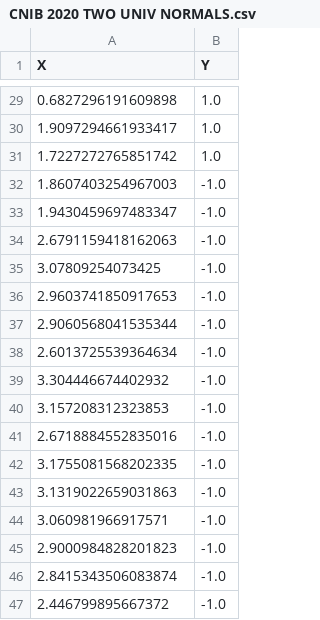
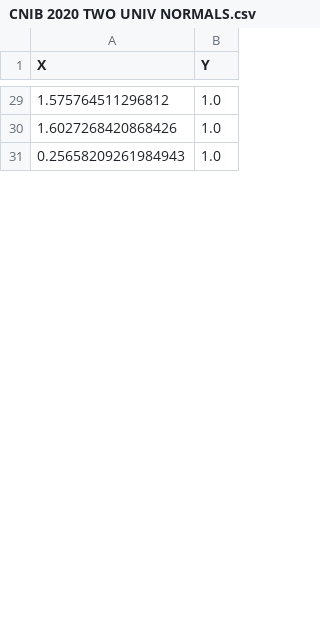
Before and after one commit to delozath/infotec, a CSV file: data/CNIB 2020 TWO UNIV NORMALS.csv, drawn as a sheet; only a part is shown, gaps mark what is left out; the diff covers the shown part only.

```diff
--- a/data/CNIB 2020 TWO UNIV NORMALS.csv
+++ b/data/CNIB 2020 TWO UNIV NORMALS.csv
@@ -29,19 +29,3 @@ X,Y
-0.6827296191609898,1.0
-1.9097294661933417,1.0
-1.7227272765851742,1.0
-1.8607403254967003,-1.0
-1.9430459697483347,-1.0
-2.6791159418162063,-1.0
-3.07809254073425,-1.0
-2.9603741850917653,-1.0
-2.9060568041535344,-1.0
-2.6013725539364634,-1.0
-3.304446674402932,-1.0
-3.157208312323853,-1.0
-2.6718884552835016,-1.0
-3.1755081568202335,-1.0
-3.1319022659031863,-1.0
-3.060981966917571,-1.0
-2.9000984828201823,-1.0
-2.8415343506083874,-1.0
-2.446799895667372,-1.0
+1.575764511296812,1.0
+1.6027268420868426,1.0
+0.25658209261984943,1.0
```
Also changed, not shown: 40 added rows, 14 removed rows and 27 edited cells elsewhere in this file, 10 other files.
